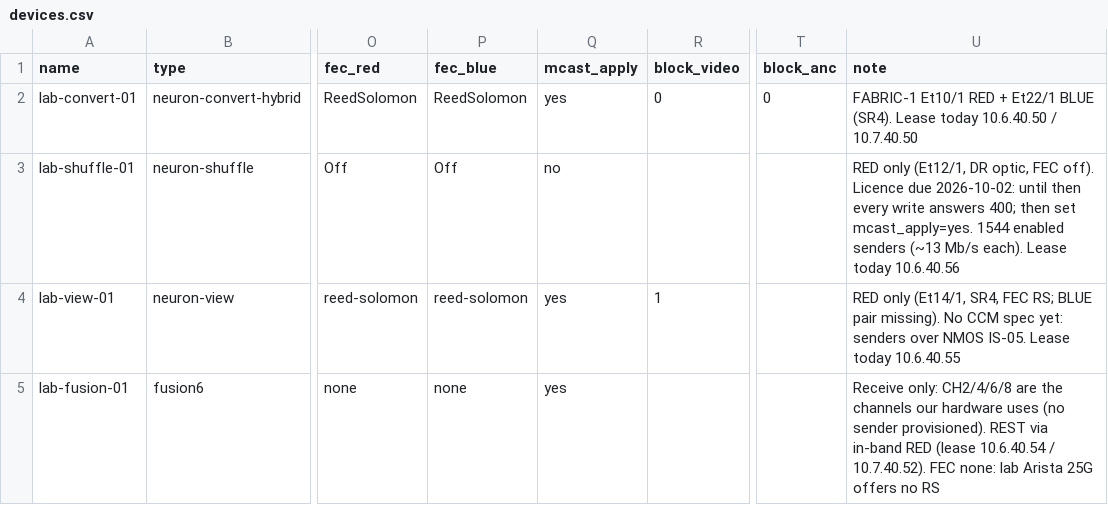
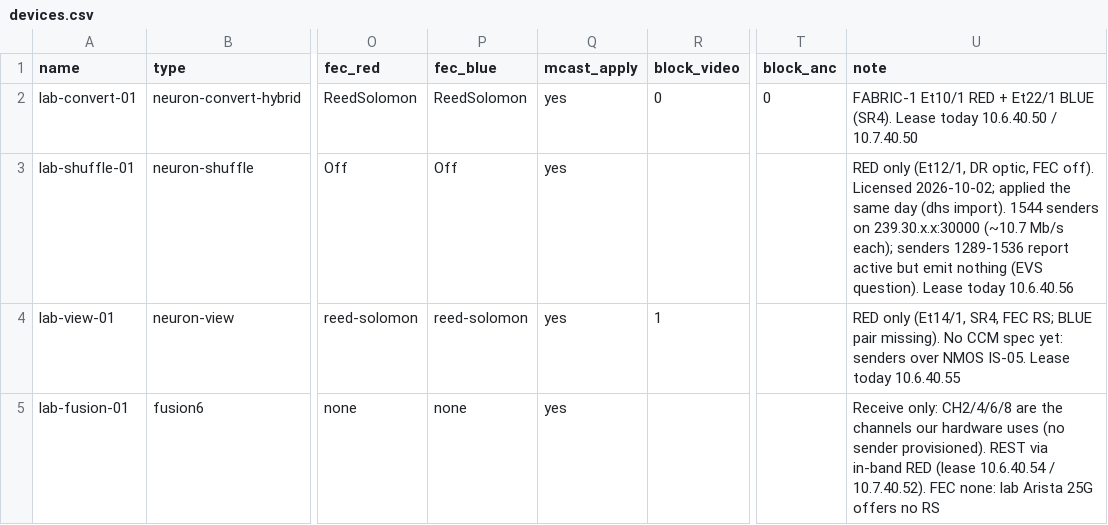
Before and after one commit to by-openclaw/go-acp, a CSV file: ansible/sites/lab/provisioning/devices.csv, drawn as a sheet; only a part is shown, gaps mark what is left out; the diff names each change by its address in the sheet, - before the commit and + after, or states it on an @@ line.

```diff
--- a/ansible/sites/lab/provisioning/devices.csv
+++ b/ansible/sites/lab/provisioning/devices.csv
-Q3 (mcast_apply): no
+Q3 (mcast_apply): yes
-U3 (note): …FEC off). Licence due 2026-10-02: until then every write answers 400; then set mcast_apply=yes. 1544 enabled senders (~13 Mb/s each). Lease today…
+U3 (note): …FEC off). Licensed 2026-10-02; applied the same day (dhs import). 1544 senders on 239.30.x.x:30000 (~10.7 Mb/s each); senders 1289-1536 report active but emit nothing (EVS question). Lease today…
```
